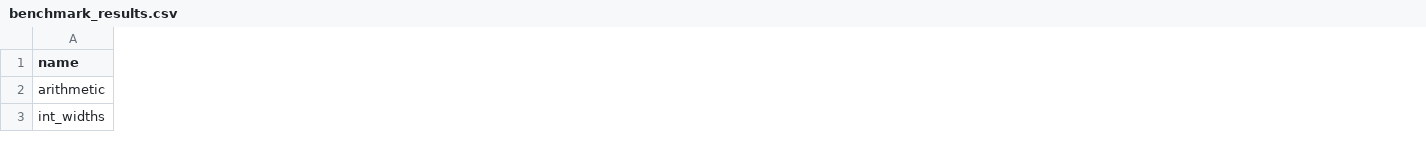
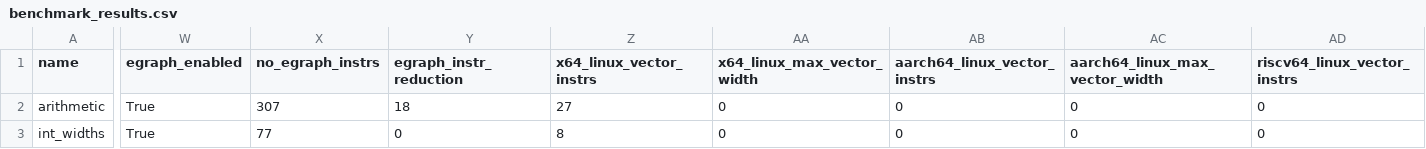
Before and after one commit to netesy/fyra, a CSV file: benchmarks/benchmark_results.csv, drawn as a sheet; only a part is shown, gaps mark what is left out; the diff covers the shown part only; the diff names each change by its address in the sheet, - before the commit and + after, or states it on an @@ line.

Commit message:
fix benchmark spills and report O2 optimization evidence

```diff
--- a/benchmarks/benchmark_results.csv
+++ b/benchmarks/benchmark_results.csv
+column W (egraph_enabled), rows 2-3: True | True
+column X (no_egraph_instrs), rows 2-3: 307 | 77
+column Y (egraph_instr_reduction), rows 2-3: 18 | 0
+column Z (x64_linux_vector_instrs), rows 2-3: 27 | 8
+column AA (x64_linux_max_vector_width), rows 2-3: 0 | 0
+column AB (aarch64_linux_vector_instrs), rows 2-3: 0 | 0
+column AC (aarch64_linux_max_vector_width), rows 2-3: 0 | 0
+column AD (riscv64_linux_vector_instrs), rows 2-3: 0 | 0
```
Also changed, not shown: 3 added columns and 64 edited cells elsewhere in this file, 25 other files.
